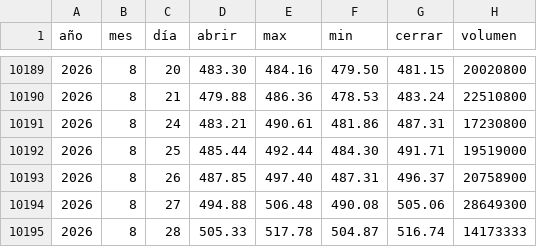
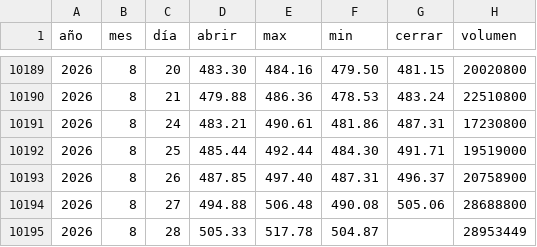
Before and after one commit to Alexis-Machado/proyecto-integrado-v-datos-msft-analytics, a CSV file: src/msft_analytics/static/data/historical.csv, drawn as a sheet; only a part is shown, gaps mark what is left out.

```diff
--- a/src/msft_analytics/static/data/historical.csv
+++ b/src/msft_analytics/static/data/historical.csv
@@ -10193,3 +10193,3 @@
 2026,8,26,487.85,497.40,487.31,496.37,20758900
-2026,8,27,494.88,506.48,490.08,505.06,28649300
-2026,8,28,505.33,517.78,504.87,516.74,14173333
+2026,8,27,494.88,506.48,490.08,505.06,28688800
+2026,8,28,505.33,517.78,504.87,,28953449
```
Also changed, not shown: 6 other files.
